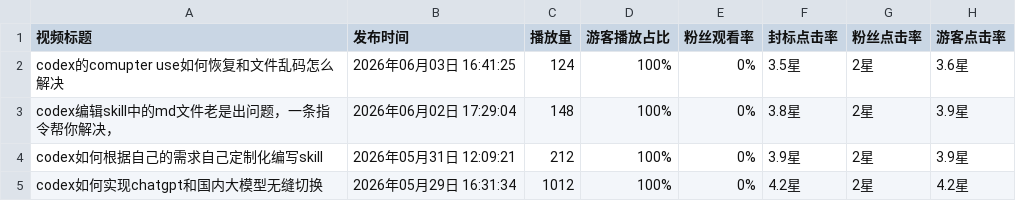
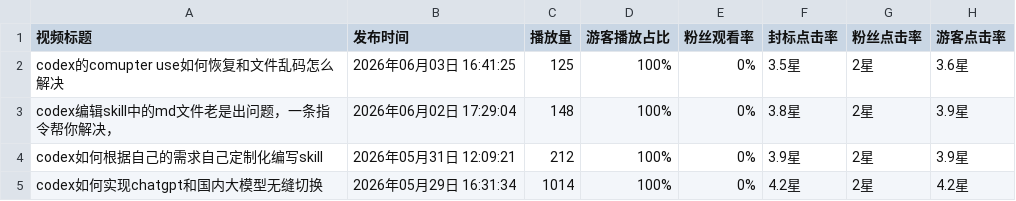
Before and after one commit to zbqingtianyun/bilibili-video-dashboard-v1.0, a CSV file: public/data/recent-videos.csv, drawn as a sheet; only a part is shown; the diff names each change by its address in the sheet, - before the commit and + after, or states it on an @@ line.

Commit message:
chore(data): 更新近期稿件数据 [2026-06-07 自动]

```diff
--- a/public/data/recent-videos.csv
+++ b/public/data/recent-videos.csv
-C2 (播放量): 124
+C2 (播放量): 125
-C5 (播放量): 1012
+C5 (播放量): 1014
```
Also changed, not shown: 近期稿件对比.csv.
